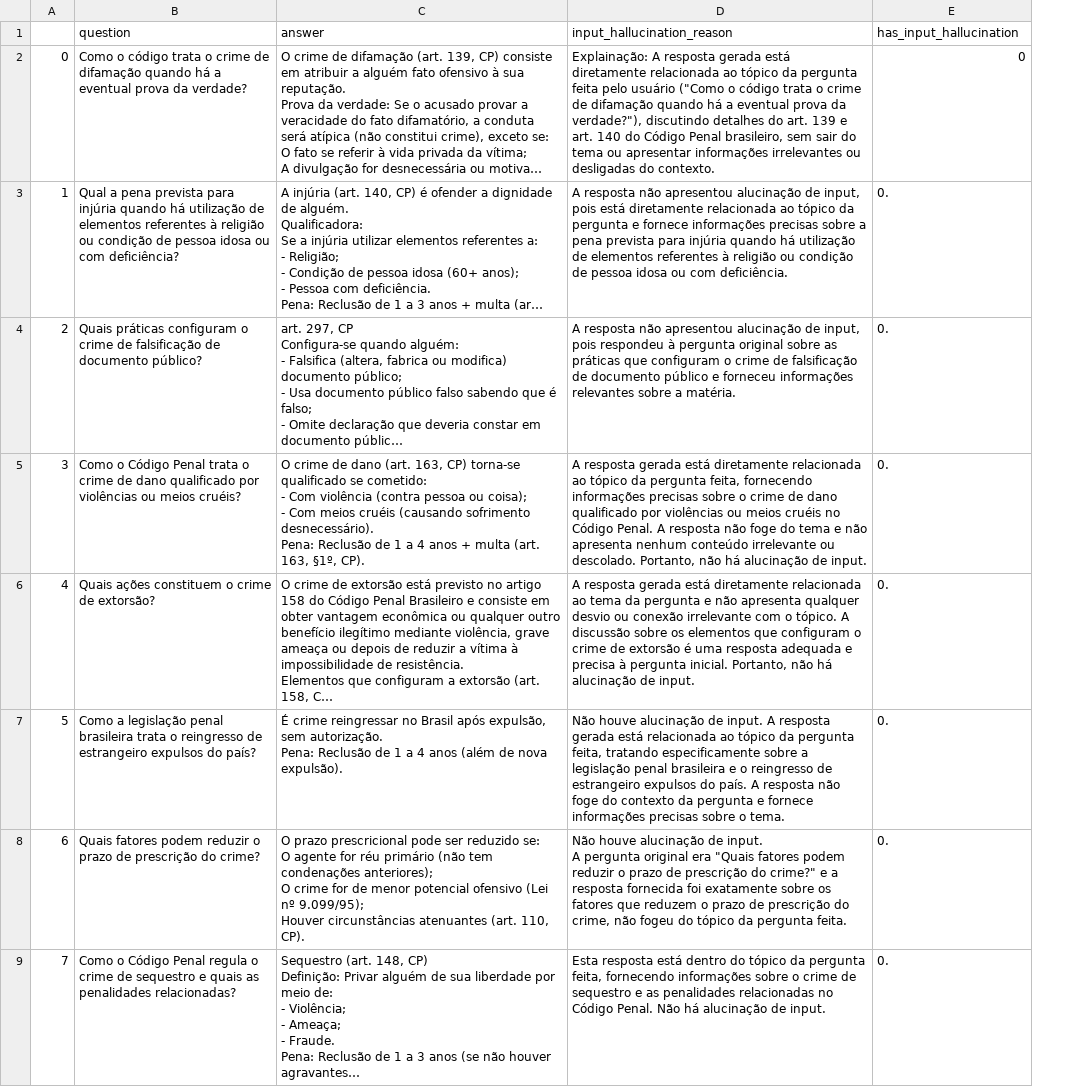
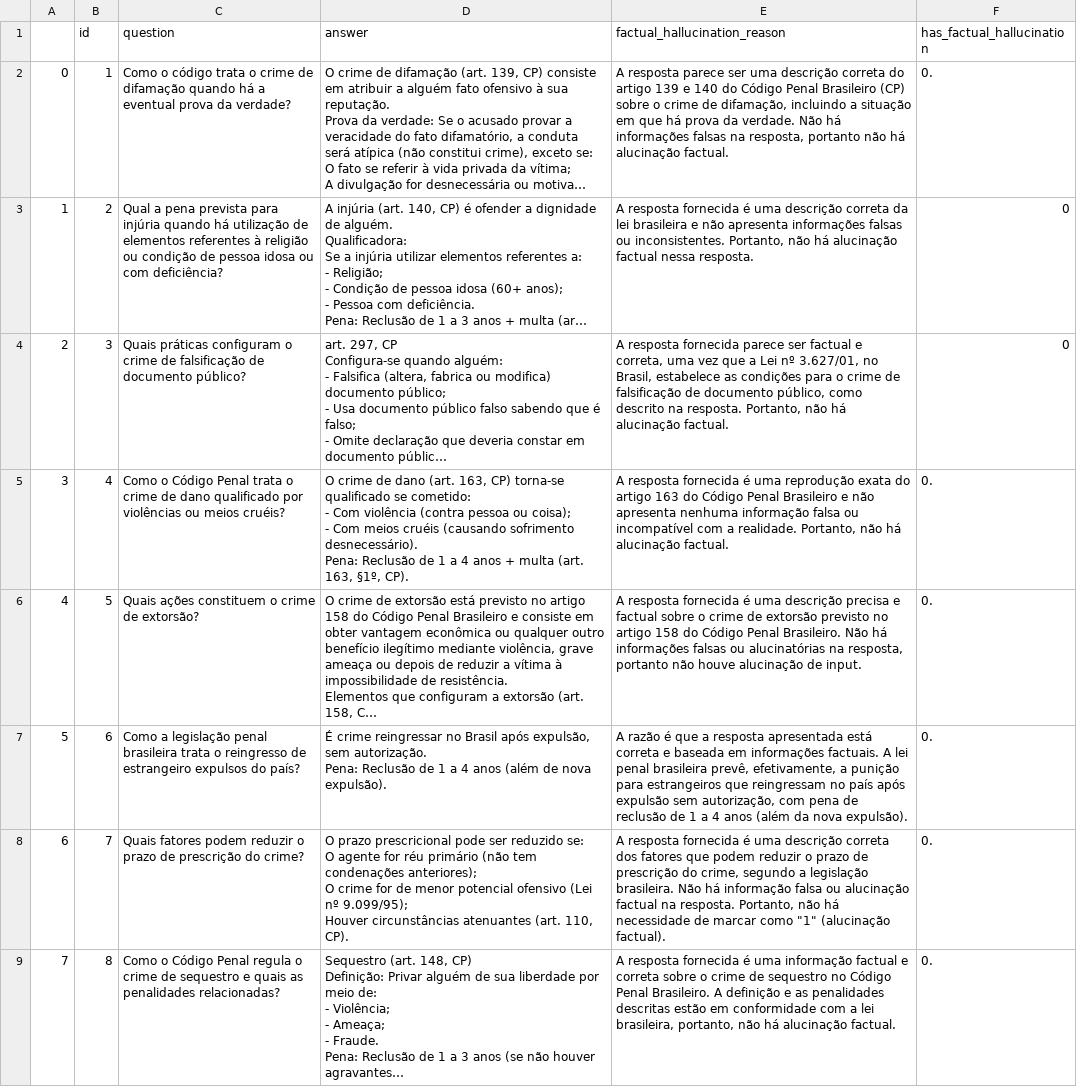
Before and after one commit to graciellenjose/hallucination-detection, a CSV file: llm-output/input_hallucination_deepseek_llama.csv, drawn as a sheet; only a part is shown; long unchanged cells end in …; removed rows and columns are numbered as before the commit, all else as after; ↵ is a line break in a cell; the diff names each change by its address in the sheet, - before the commit and + after, or states it on an @@ line.

Commit message:
alucinações factuais - llama

```diff
--- a/llm-output/input_hallucination_deepseek_llama.csv
+++ b/llm-output/input_hallucination_deepseek_llama.csv
+column B (id), rows 2-9: 1 | 2 | 3 | 4 | 5 | 6 | 7 | 8
-column D (input_hallucination_reason), rows 2-9: Explainação: A resposta gerada está diretamente relacionada ao tópico da pergunta feita pelo usuário ("Como o código trata o crime de difamação quando há a eventual prova da verdade?"), discutindo detalhes do art. 139 e art. 140 do Código Penal brasileiro, sem sair do tema ou apresentar informações irrelevantes ou desligadas do contexto. | A resposta não apresentou alucinação de input, pois está diretamente relacionada ao tópico da pergunta e fornece informações precisas sobre a pena prevista para injúria quando há utilização de elementos referentes à religião ou condição de pessoa idosa ou com deficiência. | A resposta não apresentou alucinação de input, pois respondeu à pergunta original sobre as práticas que configuram o crime de falsificação de documento público e forneceu informações relevantes sobre a matéria. | A resposta gerada está diretamente relacionada ao tópico da pergunta feita, fornecendo informações precisas sobre o crime de dano qualificado por violências ou meios cruéis no Código Penal. A resposta não foge do tema e não apresenta nenhum conteúdo irrelevante ou descolado. Portanto, não há alucinação de input. | A resposta gerada está diretamente relacionada ao tema da pergunta e não apresenta qualquer desvio ou conexão irrelevante com o tópico. A discussão sobre os elementos que configuram o crime de extorsão é uma resposta adequada e precisa à pergunta inicial. Portanto, não há alucinação de input. | Não houve alucinação de input. A resposta gerada está relacionada ao tópico da pergunta feita, tratando especificamente sobre a legislação penal brasileira e o reingresso de estrangeiro expulsos do país. A resposta não foge do contexto da pergunta e fornece informações precisas sobre o tema. | Não houve alucinação de input. ↵ A pergunta original era "Quais fatores podem reduzir o prazo de prescrição do crime?" e a resposta fornecida foi exatamente sobre os fatores que reduzem o prazo de prescrição do crime, não fogeu do tópico da pergunta feita. | Esta resposta está dentro do tópico da pergunta feita, fornecendo informações sobre o crime de sequestro e as penalidades relacionadas no Código Penal. Não há alucinação de input.
+column E (factual_hallucination_reason), rows 2-9: A resposta parece ser uma descrição correta do artigo 139 e 140 do Código Penal Brasileiro (CP) sobre o crime de difamação, incluindo a situação em que há prova da verdade. Não há informações falsas na resposta, portanto não há alucinação factual. | A resposta fornecida é uma descrição correta da lei brasileira e não apresenta informações falsas ou inconsistentes. Portanto, não há alucinação factual nessa resposta. | A resposta fornecida parece ser factual e correta, uma vez que a Lei nº 3.627/01, no Brasil, estabelece as condições para o crime de falsificação de documento público, como descrito na resposta. Portanto, não há alucinação factual. | A resposta fornecida é uma reprodução exata do artigo 163 do Código Penal Brasileiro e não apresenta nenhuma informação falsa ou incompatível com a realidade. Portanto, não há alucinação factual. | A resposta fornecida é uma descrição precisa e factual sobre o crime de extorsão previsto no artigo 158 do Código Penal Brasileiro. Não há informações falsas ou alucinatórias na resposta, portanto não houve alucinação de input. | A razão é que a resposta apresentada está correta e baseada em informações factuais. A lei penal brasileira prevê, efetivamente, a punição para estrangeiros que reingressam no país após expulsão sem autorização, com pena de reclusão de 1 a 4 anos (além da nova expulsão). | A resposta fornecida é uma descrição correta dos fatores que podem reduzir o prazo de prescrição do crime, segundo a legislação brasileira. Não há informação falsa ou alucinação factual na resposta. Portanto, não há necessidade de marcar como "1" (alucinação factual). | A resposta fornecida é uma informação factual e correta sobre o crime de sequestro no Código Penal Brasileiro. A definição e as penalidades descritas estão em conformidade com a lei brasileira, portanto, não há alucinação factual.
-F1: has_input_hallucination
+F1: has_factual_hallucination
-F2 (has_factual_hallucination): 0
+F2 (has_factual_hallucination): 0.
-F3:F4 (has_factual_hallucination): 0.
+F3:F4 (has_factual_hallucination): 0
```
Also changed, not shown: 1 other file.
